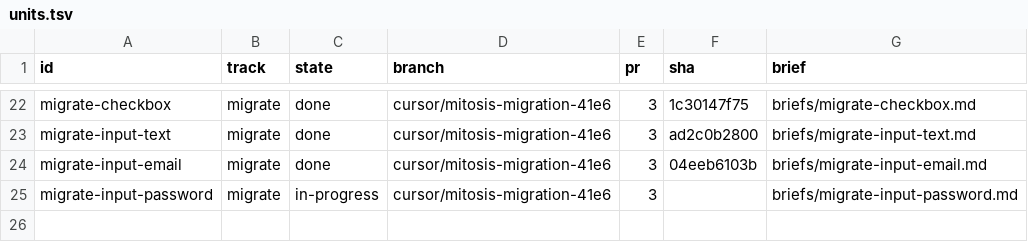
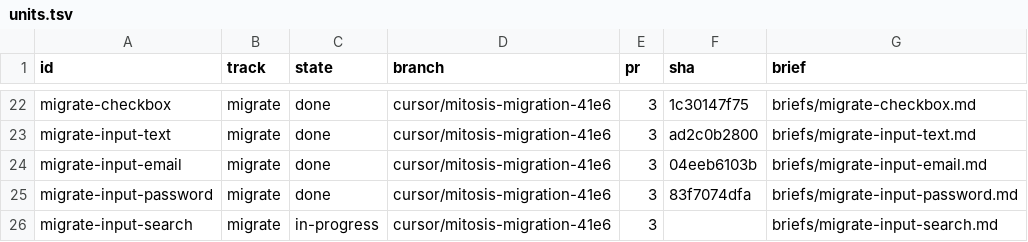
Before and after one commit to kroofy/porsche-design-system, a TSV file: .audit/orchestrate/stencil-to-mitosis/units.tsv, drawn as a sheet; only a part is shown, gaps mark what is left out.

```diff
--- a/.audit/orchestrate/stencil-to-mitosis/units.tsv
+++ b/.audit/orchestrate/stencil-to-mitosis/units.tsv
@@ -24,2 +24,3 @@ migrate-input-text	migrate	done	cursor/mitosis-migration-41e6	3	ad2c0b2800	brief
 migrate-input-email	migrate	done	cursor/mitosis-migration-41e6	3	04eeb6103b	briefs/migrate-input-email.md
-migrate-input-password	migrate	in-progress	cursor/mitosis-migration-41e6	3		briefs/migrate-input-password.md
+migrate-input-password	migrate	done	cursor/mitosis-migration-41e6	3	83f7074dfa	briefs/migrate-input-password.md
+migrate-input-search	migrate	in-progress	cursor/mitosis-migration-41e6	3		briefs/migrate-input-search.md
```
Also changed, not shown: .audit/orchestrate/stencil-to-mitosis/decisions.tsv, .audit/orchestrate/stencil-to-mitosis/ledger.tsv, 2 other files.
